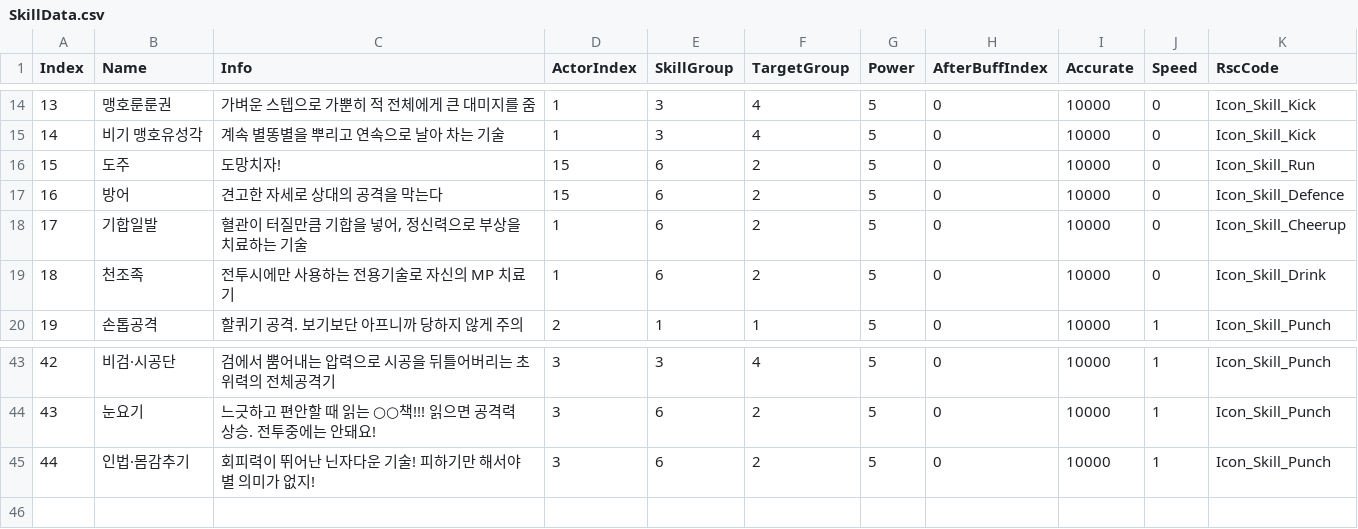
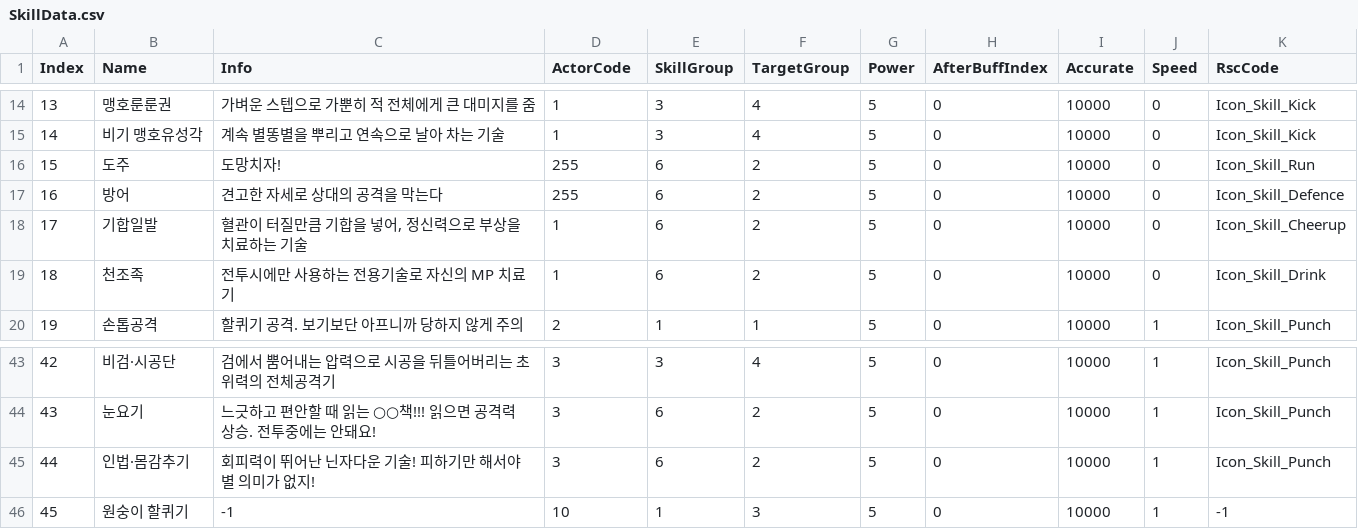
Before and after one commit to TaeHyunChoi/Proj_Kompile, a CSV file: Assets/Resources/CSV/SkillData.csv, drawn as a sheet; only a part is shown, gaps mark what is left out; the diff names each change by its address in the sheet, - before the commit and + after, or states it on an @@ line.

```diff
--- a/Assets/Resources/CSV/SkillData.csv
+++ b/Assets/Resources/CSV/SkillData.csv
-D1: ActorIndex
+D1: ActorCode
-D16:D17 (ActorCode): 15
+D16:D17 (ActorCode): 255
+row 46: 45 | 원숭이 할퀴기 | -1 | 10 | 1 | 3 | 5 | 0 | 10000 | 1 | -1
```
Also changed, not shown: 34 other files.
